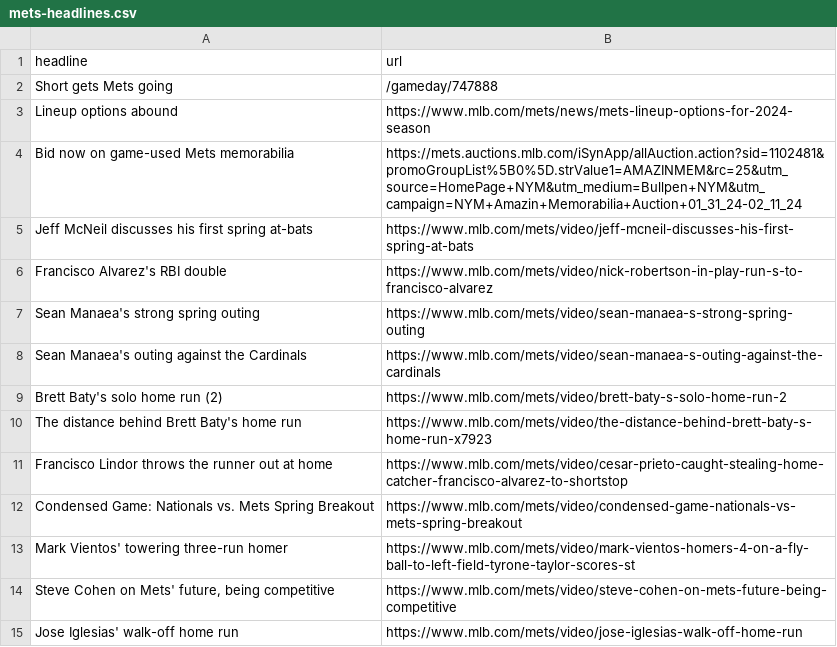
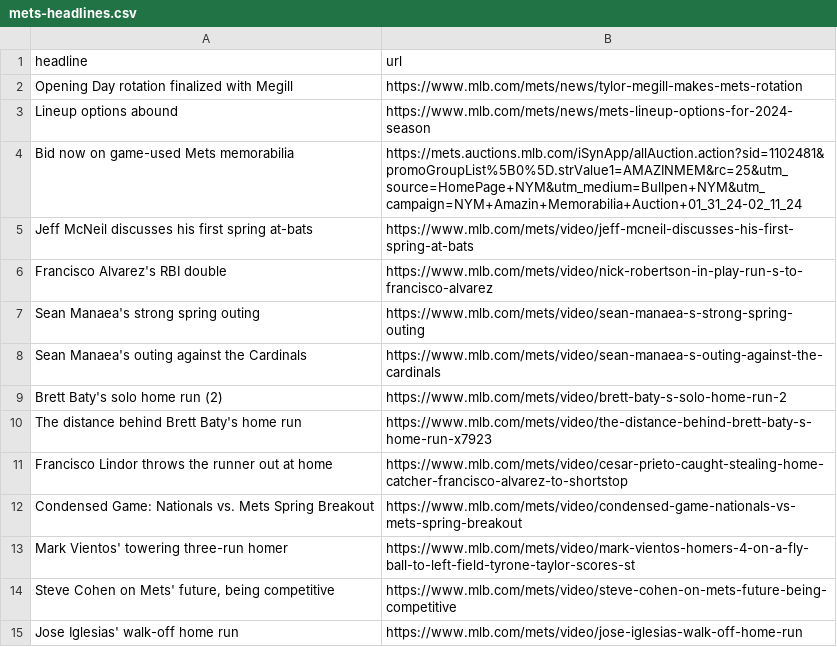
Before and after one commit to atd124/autoscraper-history-main, a CSV file: mets-headlines.csv, drawn as a sheet.

```diff
--- a/mets-headlines.csv
+++ b/mets-headlines.csv
@@ -1,3 +1,3 @@
 headline,url
-Short gets Mets going,/gameday/747888
+Opening Day rotation finalized with Megill,https://www.mlb.com/mets/news/tylor-megill-makes-mets-rotation
 Lineup options abound,https://www.mlb.com/mets/news/mets-lineup-options-for-2024-season
```
